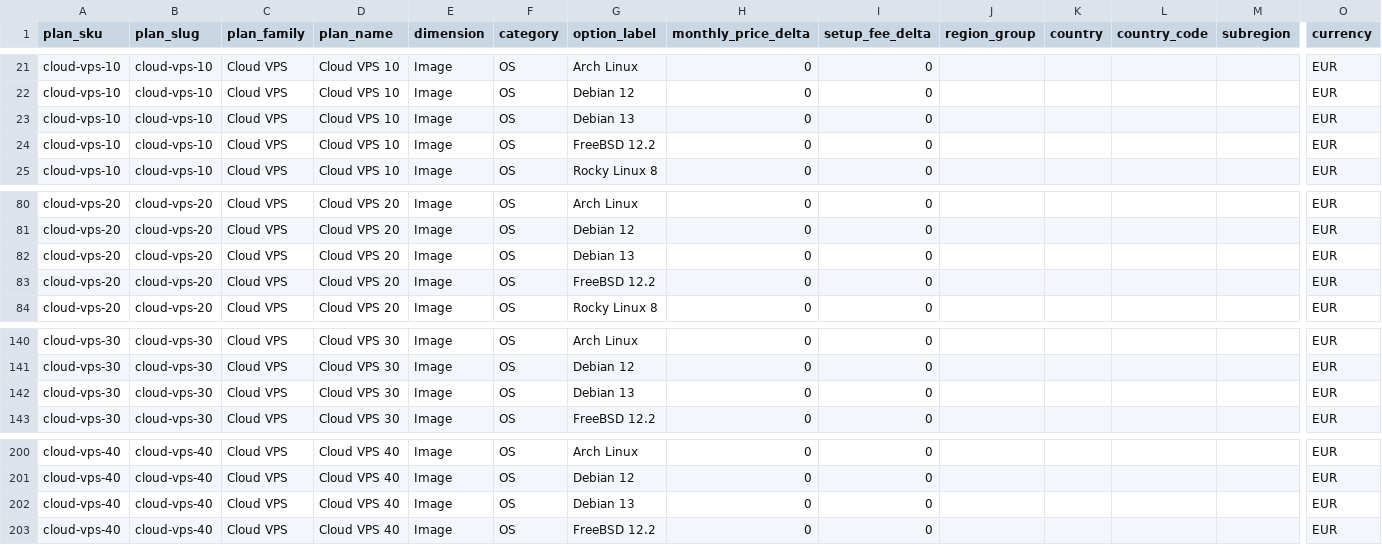
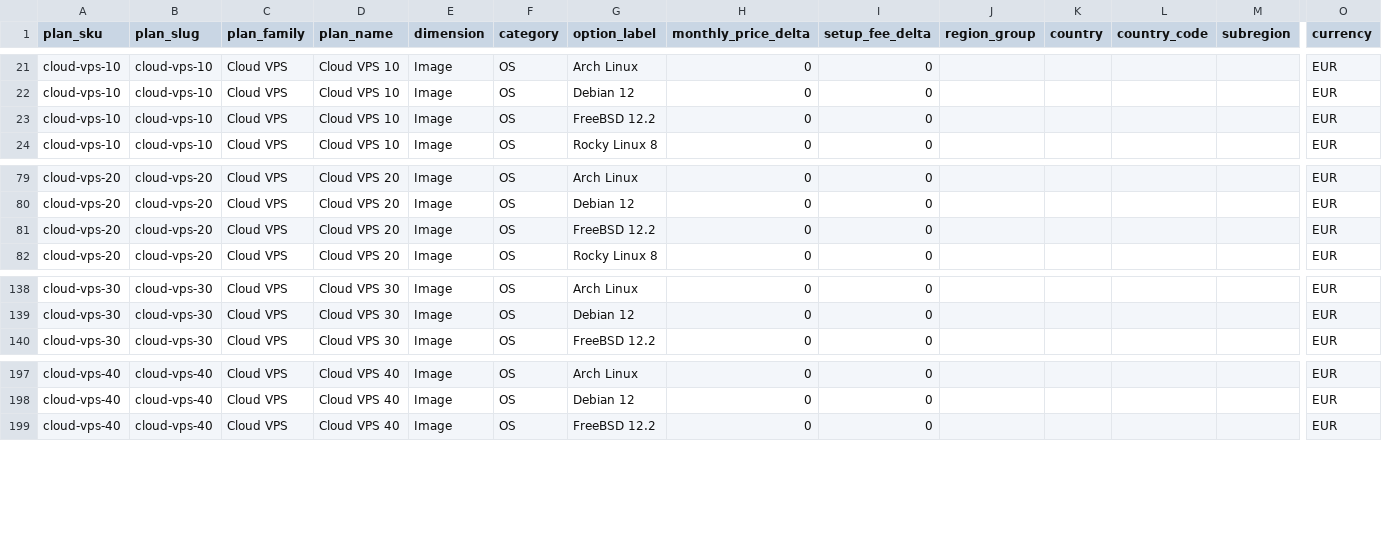
Before and after one commit to securiace-dev/contabo-pricing-scraper, a CSV file: data/output/contabo_option_catalog.csv, drawn as a sheet; only a part is shown, gaps mark what is left out; rows hold the shown columns only; the diff names each change by its address in the sheet, - before the commit and + after, or states it on an @@ line.

```diff
--- a/data/output/contabo_option_catalog.csv
+++ b/data/output/contabo_option_catalog.csv
-row 23: cloud-vps-10 | cloud-vps-10 | Cloud VPS | Cloud VPS 10 | Image | OS | Debian 13 | 0 | 0 |  |  |  |  | EUR
-row 82: cloud-vps-20 | cloud-vps-20 | Cloud VPS | Cloud VPS 20 | Image | OS | Debian 13 | 0 | 0 |  |  |  |  | EUR
-row 142: cloud-vps-30 | cloud-vps-30 | Cloud VPS | Cloud VPS 30 | Image | OS | Debian 13 | 0 | 0 |  |  |  |  | EUR
-row 202: cloud-vps-40 | cloud-vps-40 | Cloud VPS | Cloud VPS 40 | Image | OS | Debian 13 | 0 | 0 |  |  |  |  | EUR
```
Also changed, not shown: data/output/contabo_base_plans.csv, 9 other files.
